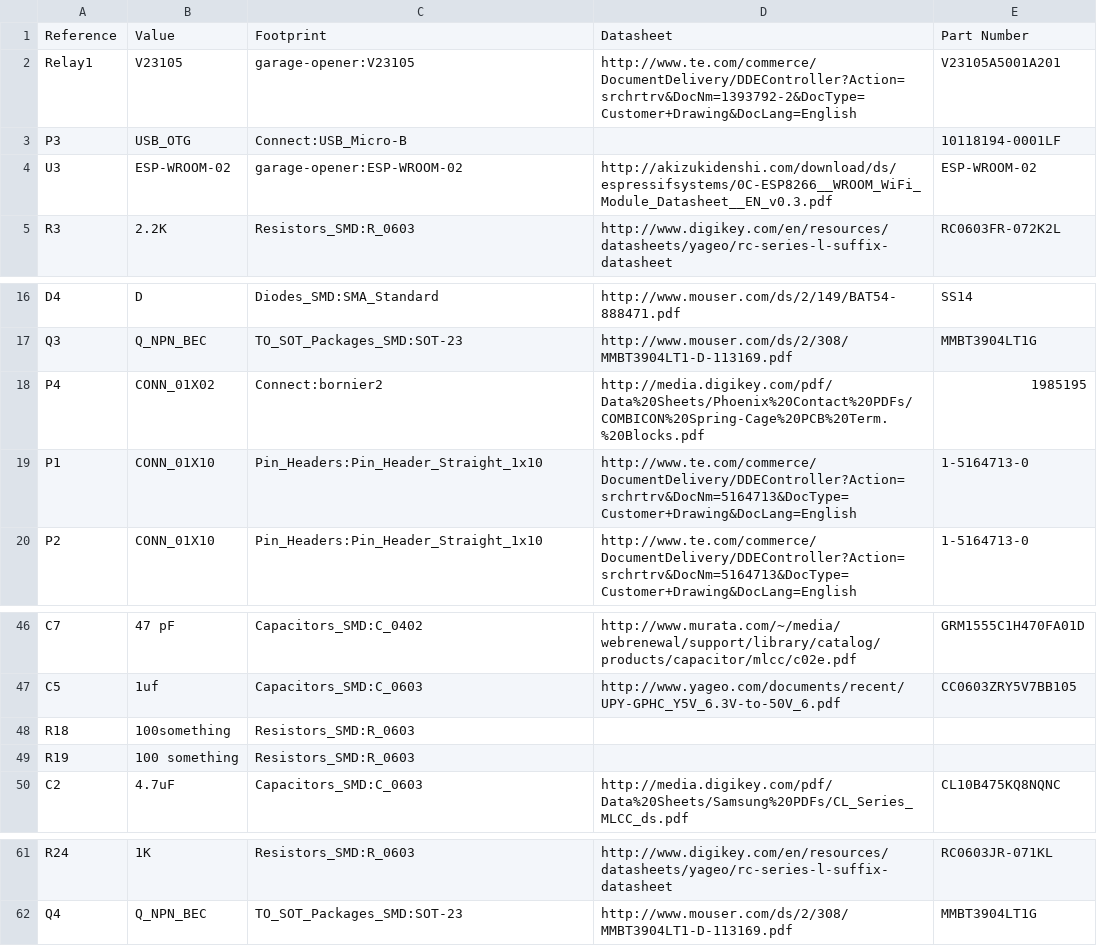
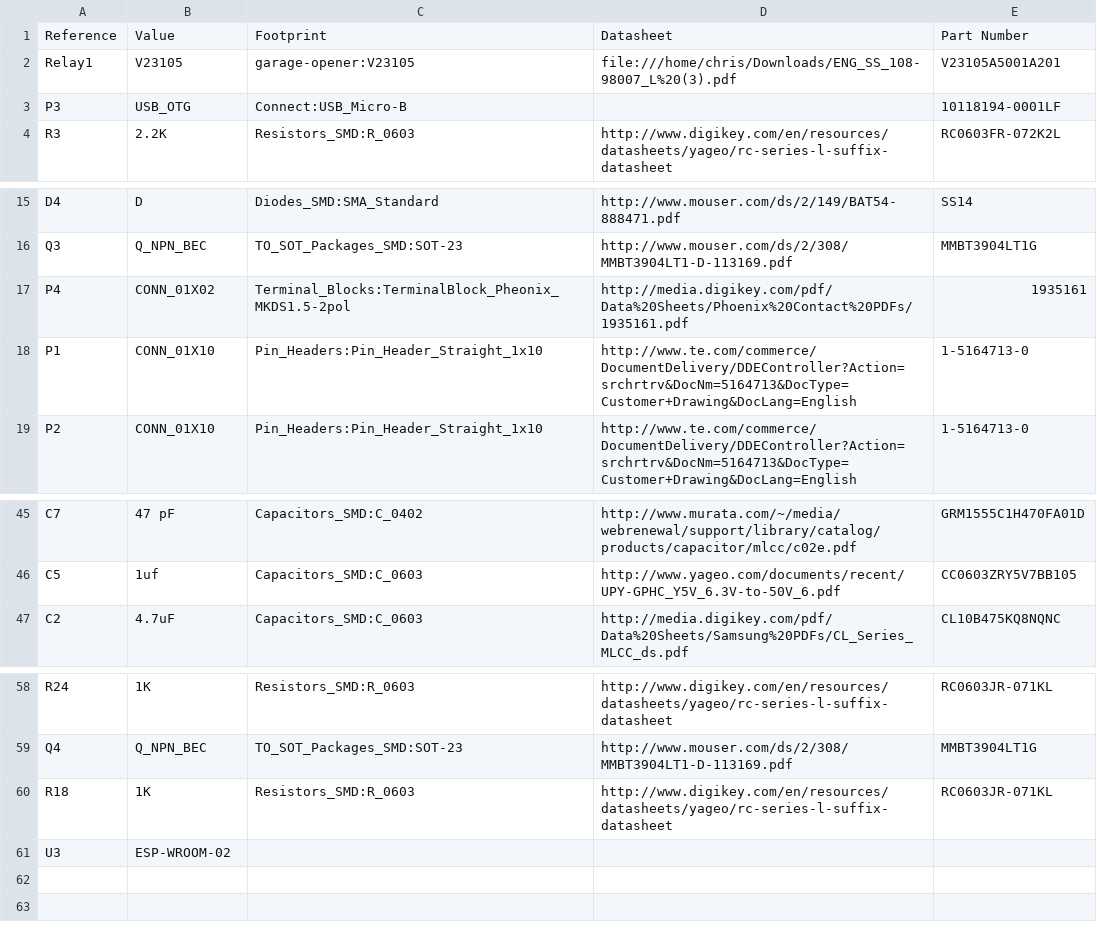
Before and after one commit to physiii/liger, a CSV file: hardware/liger.csv, drawn as a sheet; only a part is shown, gaps mark what is left out.

```diff
--- a/hardware/liger.csv
+++ b/hardware/liger.csv
@@ -1,5 +1,4 @@
 Reference, Value, Footprint, Datasheet, Part Number
-Relay1,V23105,garage-opener:V23105,http://www.te.com/commerce/DocumentDelivery/DDEController?Action=srchrtrv&DocNm=1393792-2&DocType=Customer+Drawing&DocLang=English,V23105A5001A201
+Relay1,V23105,garage-opener:V23105,file:///home/chris/Downloads/ENG_SS_108-98007_L%20(3).pdf,V23105A5001A201
 P3,USB_OTG,Connect:USB_Micro-B,,10118194-0001LF
-U3,ESP-WROOM-02,garage-opener:ESP-WROOM-02,http://akizukidenshi.com/download/ds/espressifsystems/0C-ESP8266__WROOM_WiFi_Module_Datasheet__EN_v0.3.pdf,ESP-WROOM-02
 R3,2.2K,Resistors_SMD:R_0603,http://www.digikey.com/en/resources/datasheets/yageo/rc-series-l-suffix-datasheet,RC0603FR-072K2L
@@ -17,3 +16,3 @@ D4,D,Diodes_SMD:SMA_Standard,http://www.mouser.com/ds/2/149/BAT54-888471.pdf,SS1
 Q3,Q_NPN_BEC,TO_SOT_Packages_SMD:SOT-23,http://www.mouser.com/ds/2/308/MMBT3904LT1-D-113169.pdf,MMBT3904LT1G
-P4,CONN_01X02,Connect:bornier2,http://media.digikey.com/pdf/Data%20Sheets/Phoenix%20Contact%20PDFs/COMBICON%20Spring-Cage%20PCB%20Term.%20Blocks.pdf,1985195
+P4,CONN_01X02,Terminal_Blocks:TerminalBlock_Pheonix_MKDS1.5-2pol,http://media.digikey.com/pdf/Data%20Sheets/Phoenix%20Contact%20PDFs/1935161.pdf,1935161
 P1,CONN_01X10,Pin_Headers:Pin_Header_Straight_1x10,http://www.te.com/commerce/DocumentDelivery/DDEController?Action=srchrtrv&DocNm=5164713&DocType=Customer+Drawing&DocLang=English,1-5164713-0
@@ -47,4 +46,2 @@ C7,47 pF,Capacitors_SMD:C_0402,http://www.murata.com/~/media/webrenewal/support/
 C5,1uf,Capacitors_SMD:C_0603,http://www.yageo.com/documents/recent/UPY-GPHC_Y5V_6.3V-to-50V_6.pdf,CC0603ZRY5V7BB105
-R18,100something,Resistors_SMD:R_0603,
-R19,100 something,Resistors_SMD:R_0603,
 C2,4.7uF,Capacitors_SMD:C_0603,http://media.digikey.com/pdf/Data%20Sheets/Samsung%20PDFs/CL_Series_MLCC_ds.pdf,CL10B475KQ8NQNC
@@ -62 +59,3 @@ R24,1K,Resistors_SMD:R_0603,http://www.digikey.com/en/resources/datasheets/yageo
 Q4,Q_NPN_BEC,TO_SOT_Packages_SMD:SOT-23,http://www.mouser.com/ds/2/308/MMBT3904LT1-D-113169.pdf,MMBT3904LT1G
+R18,1K,Resistors_SMD:R_0603,http://www.digikey.com/en/resources/datasheets/yageo/rc-series-l-suffix-datasheet,RC0603JR-071KL
+U3,ESP-WROOM-02,,
```
Also changed, not shown: 9 other files.
